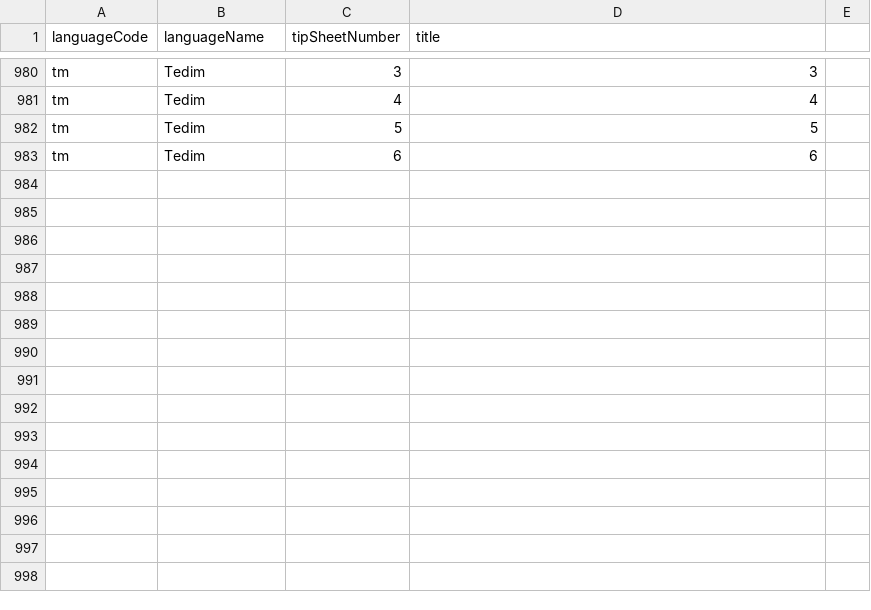
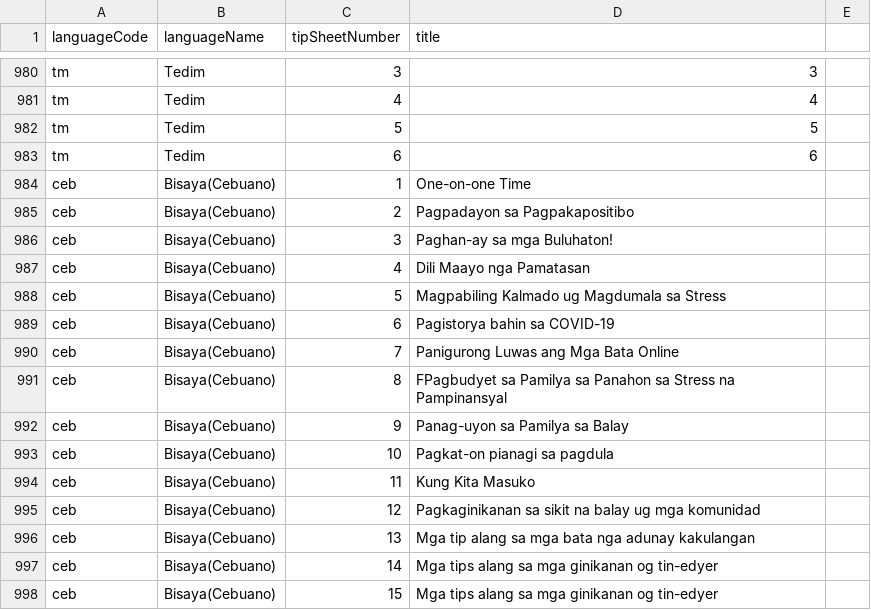
Before and after one commit to sylviawakoli/covid-parenting-website, a CSV file: src/assets/tip_sheets/tipSheetNames.csv, drawn as a sheet; only a part is shown, gaps mark what is left out; the diff names each change by its address in the sheet, - before the commit and + after, or states it on an @@ line.

Commit message:
Adding bisaya language

```diff
--- a/src/assets/tip_sheets/tipSheetNames.csv
+++ b/src/assets/tip_sheets/tipSheetNames.csv
+row 984: ceb | Bisaya(Cebuano) | 1 | One-on-one Time
+row 985: ceb | Bisaya(Cebuano) | 2 | Pagpadayon sa Pagpakapositibo
+row 986: ceb | Bisaya(Cebuano) | 3 | Paghan-ay sa mga Buluhaton!
+row 987: ceb | Bisaya(Cebuano) | 4 | Dili Maayo nga Pamatasan
+row 988: ceb | Bisaya(Cebuano) | 5 | Magpabiling Kalmado ug Magdumala sa Stress
+row 989: ceb | Bisaya(Cebuano) | 6 | Pagistorya bahin sa COVID-19
+row 990: ceb | Bisaya(Cebuano) | 7 | Panigurong Luwas ang Mga Bata Online
+row 991: ceb | Bisaya(Cebuano) | 8 | FPagbudyet sa Pamilya sa Panahon sa Stress na Pampinansyal
+row 992: ceb | Bisaya(Cebuano) | 9 | Panag-uyon sa Pamilya sa Balay
+row 993: ceb | Bisaya(Cebuano) | 10 | Pagkat-on pianagi sa pagdula
+row 994: ceb | Bisaya(Cebuano) | 11 | Kung Kita Masuko
+row 995: ceb | Bisaya(Cebuano) | 12 | Pagkaginikanan sa sikit na balay ug mga komunidad
+row 996: ceb | Bisaya(Cebuano) | 13 | Mga tip alang sa mga bata nga adunay kakulangan
+row 997: ceb | Bisaya(Cebuano) | 14 | Mga tips alang sa mga ginikanan og tin-edyer
+row 998: ceb | Bisaya(Cebuano) | 15 | Mga tips alang sa mga ginikanan og tin-edyer
```
Also changed, not shown: 21 other files.
